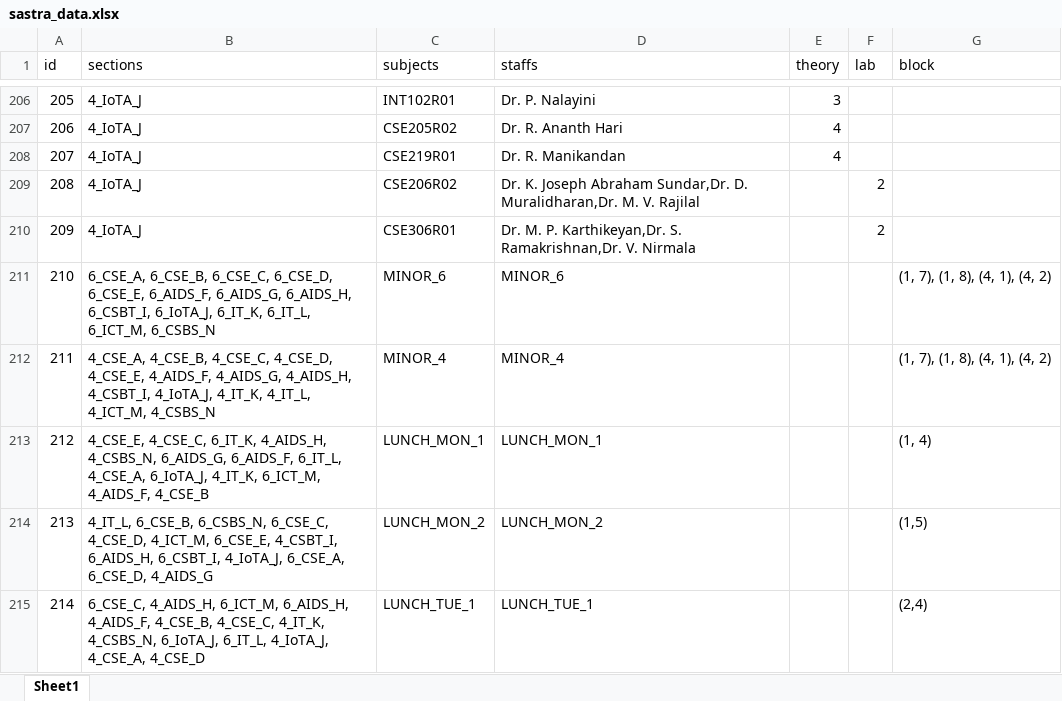
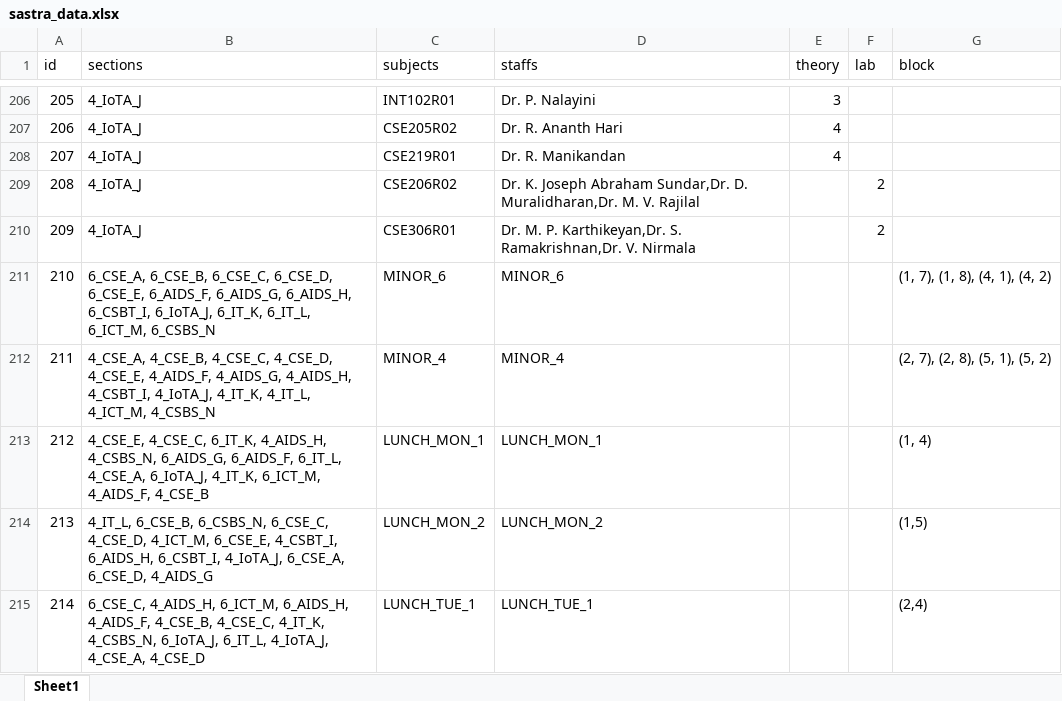
Before and after one commit to Christian74D/Timetablo, an Excel workbook: data/sastra_data.xlsx, sheet Sheet1, drawn as a sheet; only a part is shown, gaps mark what is left out; values as stored, in another font and other column widths than the file's, no borders; the diff names each change by its address in the sheet, - before the commit and + after, or states it on an @@ line.

```diff
--- a/data/sastra_data.xlsx (sheet Sheet1)
+++ b/data/sastra_data.xlsx (sheet Sheet1)
-G212 (block): (1, 7), (1, 8), (4, 1), (4, 2)
+G212 (block): (2, 7), (2, 8), (5, 1), (5, 2)
```
Also changed, not shown: 18 other files.
